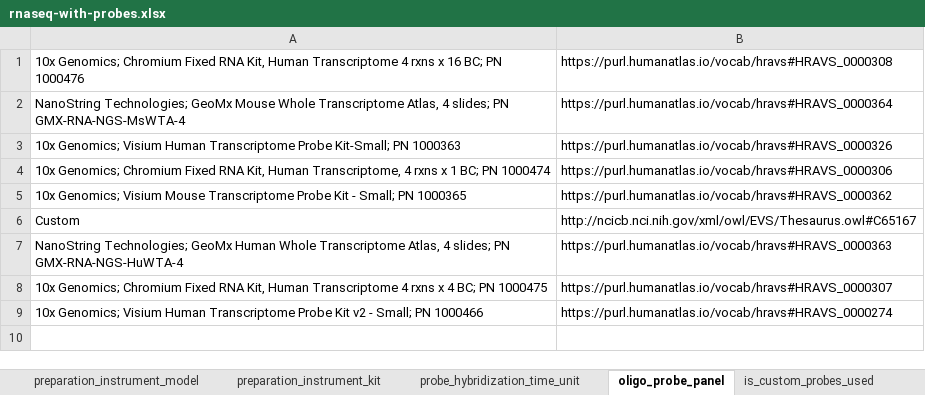
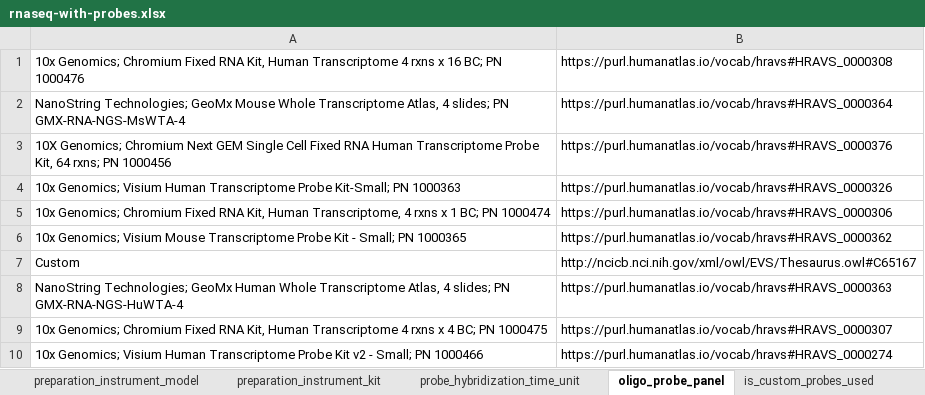
Before and after one commit to hubmapconsortium/dataset-metadata-spreadsheet, an Excel workbook: rnaseq-with-probes/latest/rnaseq-with-probes.xlsx, sheet oligo_probe_panel, drawn as a sheet; values as stored, in another font and other column widths than the file's, no borders; the diff names each change by its address in the sheet, - before the commit and + after, or states it on an @@ line.

Commit message:
Added a new library preparation kit and oligo probe kit
Closes #29

```diff
--- a/rnaseq-with-probes/latest/rnaseq-with-probes.xlsx (sheet oligo_probe_panel)
+++ b/rnaseq-with-probes/latest/rnaseq-with-probes.xlsx (sheet oligo_probe_panel)
+row 3: 10X Genomics; Chromium Next GEM Single Cell Fixed RNA Human Transcriptome Probe Kit, 64 rxns; PN 1000456 | https://purl.humanatlas.io/vocab/hravs#HRAVS_0000376
```
Also changed, not shown: sheet preparation_instrument_kit, sheet library_preparation_kit, sheet .metadata, rnaseq-with-probes/v5.0.0/rnaseq-with-probes-v5.0.0.xlsx.
